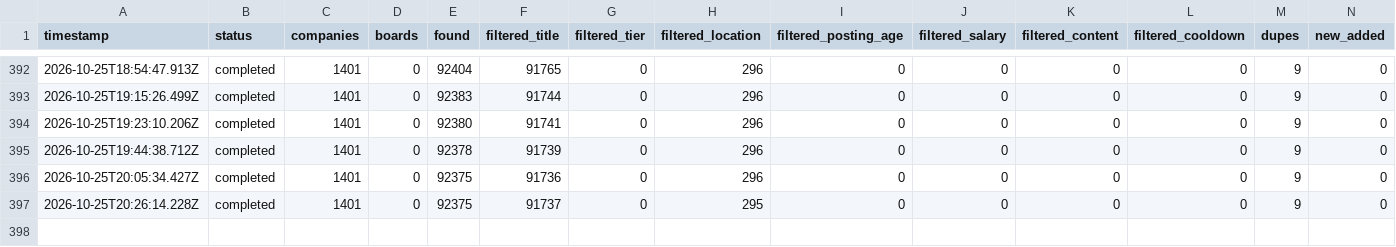
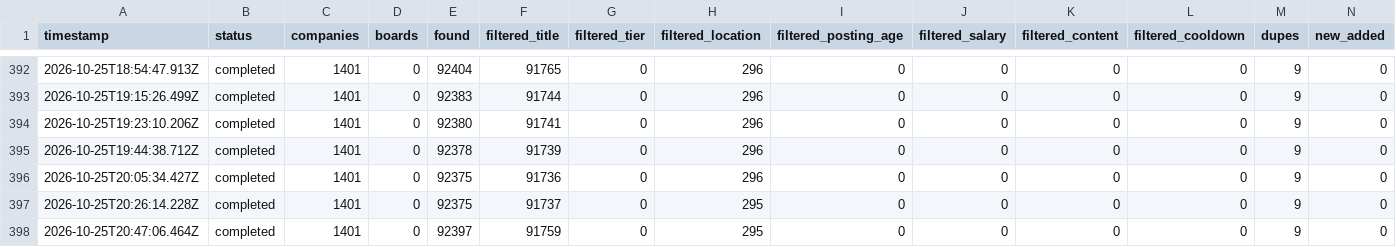
Before and after one commit to tanaymihani/intern-ops, a TSV file: data/scan-runs.tsv, drawn as a sheet; only a part is shown, gaps mark what is left out; rows hold the shown columns only; the diff names each change by its address in the sheet, - before the commit and + after, or states it on an @@ line.

```diff
--- a/data/scan-runs.tsv
+++ b/data/scan-runs.tsv
+row 398: 2026-10-25T20:47:06.464Z | completed | 1401 | 0 | 92397 | 91759 | 0 | 295 | 0 | 0 | 0 | 0 | 9 | 0
```
Also changed, not shown: 2 other files.
